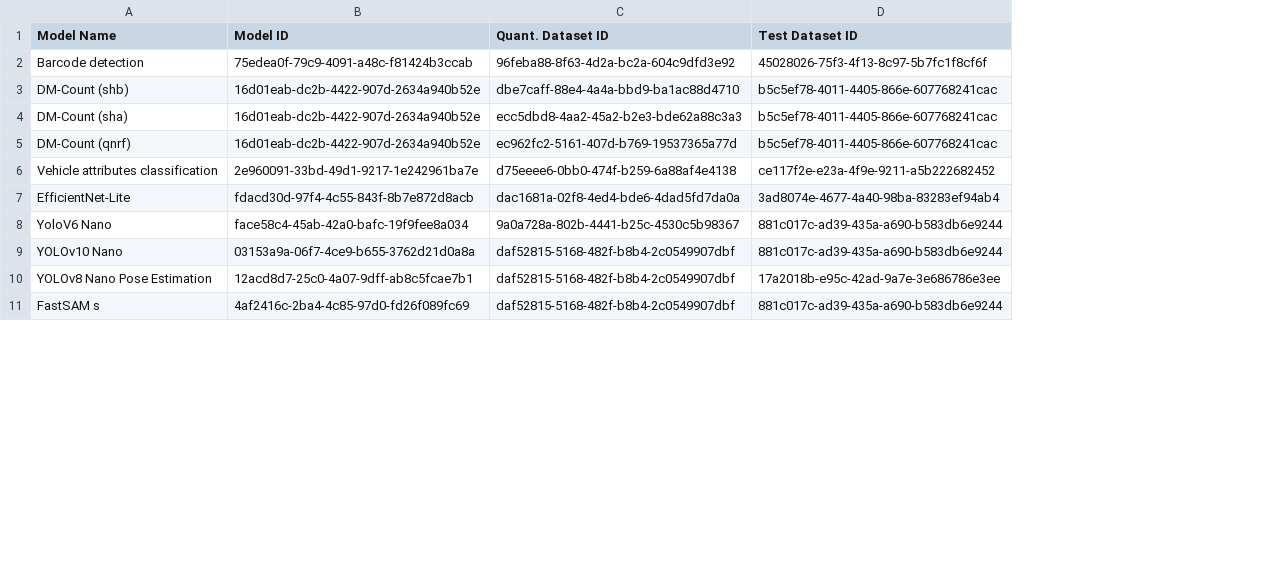
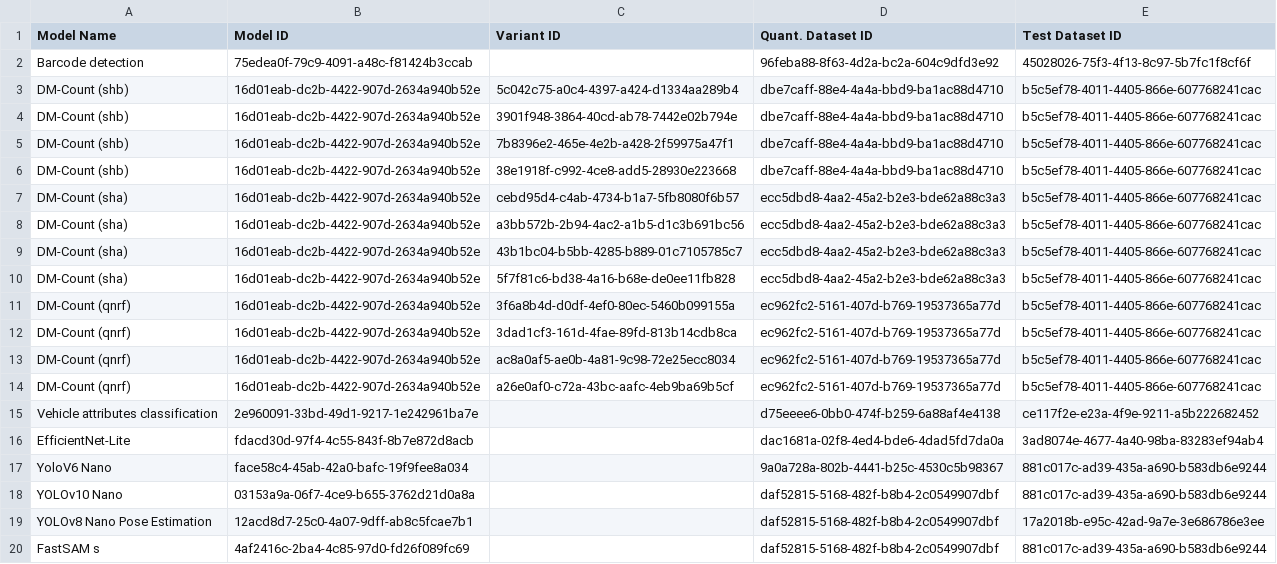
Before and after one commit to luxonis/modelconverter, a CSV file: zoo_migration/mappings.csv, drawn as a sheet; only a part is shown; addresses are those after the commit; the diff names each change by its address in the sheet, - before the commit and + after, or states it on an @@ line.

Commit message:
Updated mappings and fixed an issue with the onnx dtypes.

```diff
--- a/zoo_migration/mappings.csv
+++ b/zoo_migration/mappings.csv
+column C (Variant ID), row 3: 5c042c75-a0c4-4397-a424-d1334aa289b4; row 7: cebd95d4-c4ab-4734-b1a7-5fb8080f6b57; row 14: a26e0af0-c72a-43bc-aafc-4eb9ba69b5cf
+row 4: DM-Count (shb) | 16d01eab-dc2b-4422-907d-2634a940b52e | 3901f948-3864-40cd-ab78-7442e02b794e | dbe7caff-88e4-4a4a-bbd9-ba1ac88d4710 | b5c5ef78-4011-4405-866e-607768241cac
+row 5: DM-Count (shb) | 16d01eab-dc2b-4422-907d-2634a940b52e | 7b8396e2-465e-4e2b-a428-2f59975a47f1 | dbe7caff-88e4-4a4a-bbd9-ba1ac88d4710 | b5c5ef78-4011-4405-866e-607768241cac
+row 6: DM-Count (shb) | 16d01eab-dc2b-4422-907d-2634a940b52e | 38e1918f-c992-4ce8-add5-28930e223668 | dbe7caff-88e4-4a4a-bbd9-ba1ac88d4710 | b5c5ef78-4011-4405-866e-607768241cac
+row 8: DM-Count (sha) | 16d01eab-dc2b-4422-907d-2634a940b52e | a3bb572b-2b94-4ac2-a1b5-d1c3b691bc56 | ecc5dbd8-4aa2-45a2-b2e3-bde62a88c3a3 | b5c5ef78-4011-4405-866e-607768241cac
+row 9: DM-Count (sha) | 16d01eab-dc2b-4422-907d-2634a940b52e | 43b1bc04-b5bb-4285-b889-01c7105785c7 | ecc5dbd8-4aa2-45a2-b2e3-bde62a88c3a3 | b5c5ef78-4011-4405-866e-607768241cac
+row 10: DM-Count (sha) | 16d01eab-dc2b-4422-907d-2634a940b52e | 5f7f81c6-bd38-4a16-b68e-de0ee11fb828 | ecc5dbd8-4aa2-45a2-b2e3-bde62a88c3a3 | b5c5ef78-4011-4405-866e-607768241cac
+row 11: DM-Count (qnrf) | 16d01eab-dc2b-4422-907d-2634a940b52e | 3f6a8b4d-d0df-4ef0-80ec-5460b099155a | ec962fc2-5161-407d-b769-19537365a77d | b5c5ef78-4011-4405-866e-607768241cac
+row 12: DM-Count (qnrf) | 16d01eab-dc2b-4422-907d-2634a940b52e | 3dad1cf3-161d-4fae-89fd-813b14cdb8ca | ec962fc2-5161-407d-b769-19537365a77d | b5c5ef78-4011-4405-866e-607768241cac
+row 13: DM-Count (qnrf) | 16d01eab-dc2b-4422-907d-2634a940b52e | ac8a0af5-ae0b-4a81-9c98-72e25ecc8034 | ec962fc2-5161-407d-b769-19537365a77d | b5c5ef78-4011-4405-866e-607768241cac
```
Also changed, not shown: 1 other file.
